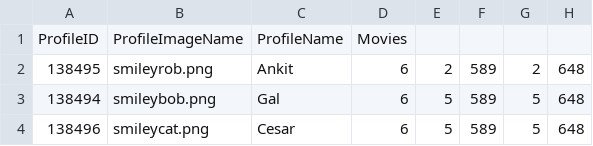
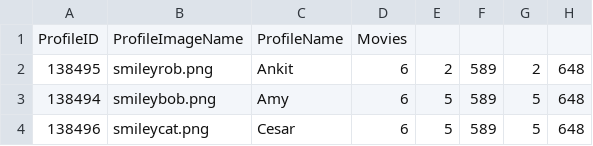
Before and after one commit to dotnet/machinelearning-samples, a CSV file: samples/csharp/end-to-end-apps/Recommendation-MovieRecommender/MovieRecommender/movierecommender/Content/profiles.csv, drawn as a sheet; only a part is shown; the diff names each change by its address in the sheet, - before the commit and + after, or states it on an @@ line.

```diff
--- a/samples/csharp/end-to-end-apps/Recommendation-MovieRecommender/MovieRecommender/movierecommender/Content/profiles.csv
+++ b/samples/csharp/end-to-end-apps/Recommendation-MovieRecommender/MovieRecommender/movierecommender/Content/profiles.csv
-C3: Gal
+C3: Amy
```
Also changed, not shown: 1 other file.
